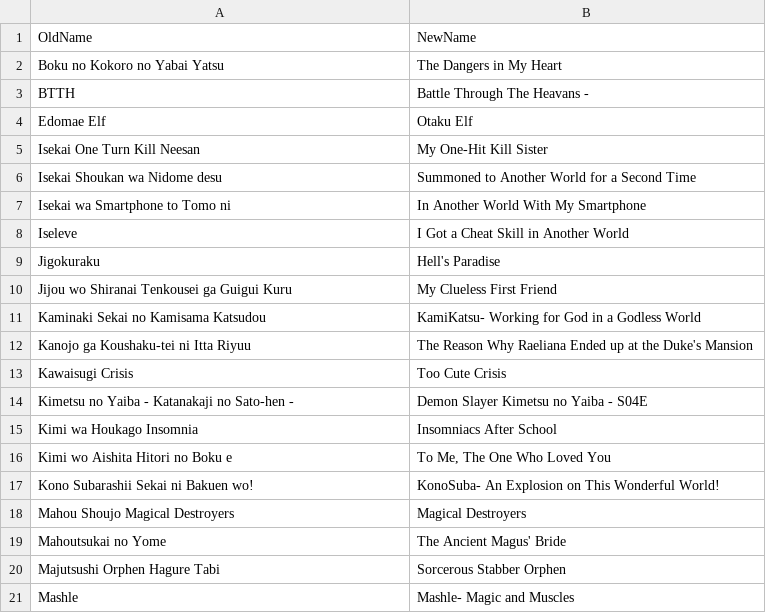
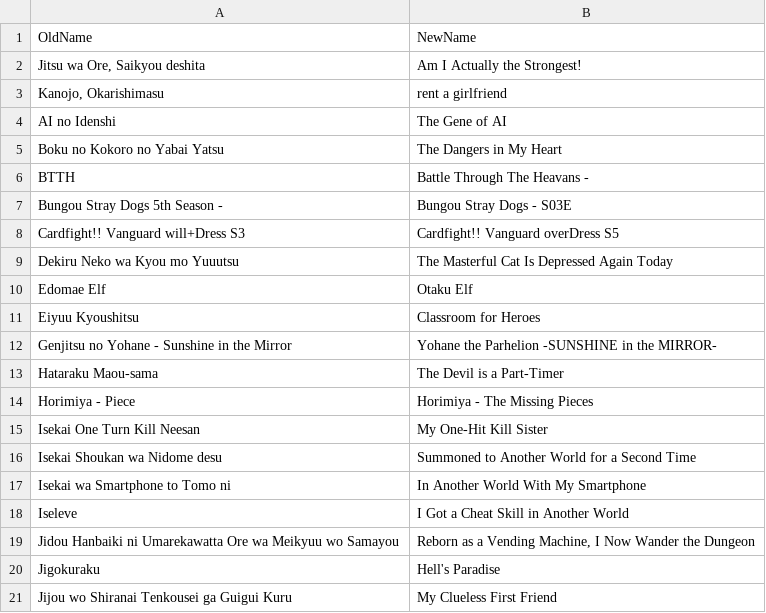
Before and after one commit to paxchristos/scripts, a CSV file: translations.csv, drawn as a sheet; only a part is shown; the shorter side is filled out with more unchanged rows; the diff covers the shown part only.

```diff
--- a/translations.csv
+++ b/translations.csv
@@ -1,5 +1,15 @@
 OldName,NewName
+"Jitsu wa Ore, Saikyou deshita","Am I Actually the Strongest!"
+"Kanojo, Okarishimasu",rent a girlfriend
+AI no Idenshi,The Gene of AI
 Boku no Kokoro no Yabai Yatsu,The Dangers in My Heart
 BTTH,Battle Through The Heavans -
+Bungou Stray Dogs 5th Season - ,Bungou Stray Dogs - S03E
+Cardfight!! Vanguard will+Dress S3, Cardfight!! Vanguard overDress S5
+Dekiru Neko wa Kyou mo Yuuutsu,The Masterful Cat Is Depressed Again Today
 Edomae Elf,Otaku Elf
+Eiyuu Kyoushitsu,Classroom for Heroes
+Genjitsu no Yohane - Sunshine in the Mirror,Yohane the Parhelion -SUNSHINE in the MIRROR-
+Hataraku Maou-sama,The Devil is a Part-Timer
+Horimiya - Piece,Horimiya - The Missing Pieces
 Isekai One Turn Kill Neesan,My One-Hit Kill Sister
@@ -8,2 +18,3 @@ Isekai wa Smartphone to Tomo ni,In Another World With My Smartphone
 Iseleve,I Got a Cheat Skill in Another World
+Jidou Hanbaiki ni Umarekawatta Ore wa Meikyuu wo Samayou,"Reborn as a Vending Machine, I Now Wander the Dungeon"
 Jigokuraku,Hell's Paradise
```
Also changed, not shown: 10 added rows and 11 moved rows elsewhere in this file, 5 other files.
